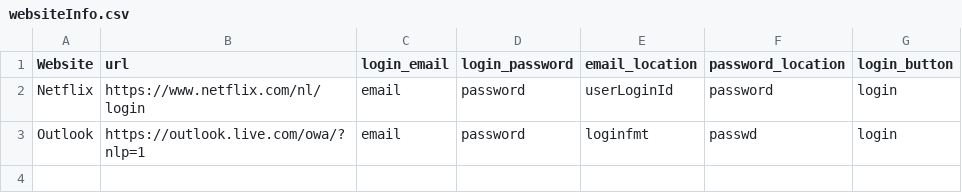
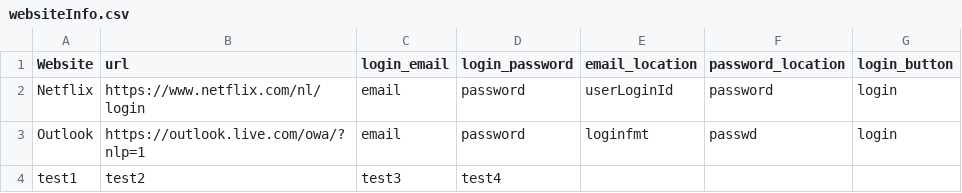
Before and after one commit to aqw00/practice-enterprise, a CSV file: src/websiteInfo.csv, drawn as a sheet; the diff names each change by its address in the sheet, - before the commit and + after, or states it on an @@ line.

```diff
--- a/src/websiteInfo.csv
+++ b/src/websiteInfo.csv
+row 4: test1 | test2 | test3 | test4
```
Also changed, not shown: 5 other files.
